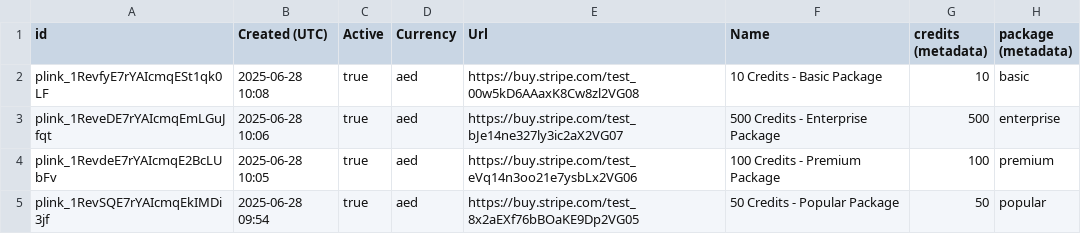
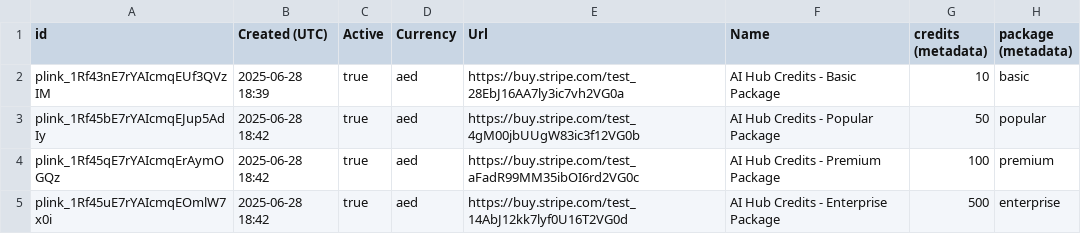
Before and after one commit to quantumtaskai/ai-hub-pro, a CSV file: payment_links.csv, drawn as a sheet.

```diff
--- a/payment_links.csv
+++ b/payment_links.csv
@@ -1,5 +1,5 @@
 id,Created (UTC),Active,Currency,Url,Name,credits (metadata),package (metadata)
-plink_1RevfyE7rYAIcmqESt1qk0LF,2025-06-28 10:08,true,aed,https://buy.stripe.com/test_00w5kD6AAaxK8Cw8zl2VG08,10 Credits - Basic Package,10,basic
-plink_1ReveDE7rYAIcmqEmLGuJfqt,2025-06-28 10:06,true,aed,https://buy.stripe.com/test_bJe14ne327ly3ic2aX2VG07,500 Credits - Enterprise Package,500,enterprise
-plink_1RevdeE7rYAIcmqE2BcLUbFv,2025-06-28 10:05,true,aed,https://buy.stripe.com/test_eVq14n3oo21e7ysbLx2VG06,100 Credits - Premium Package,100,premium
-plink_1RevSQE7rYAIcmqEkIMDi3jf,2025-06-28 09:54,true,aed,https://buy.stripe.com/test_8x2aEXf76bBOaKE9Dp2VG05,50 Credits - Popular Package,50,popular
+plink_1Rf43nE7rYAIcmqEUf3QVzIM,2025-06-28 18:39,true,aed,https://buy.stripe.com/test_28EbJ16AA7ly3ic7vh2VG0a,AI Hub Credits - Basic Package,10,basic
+plink_1Rf45bE7rYAIcmqEJup5AdIy,2025-06-28 18:42,true,aed,https://buy.stripe.com/test_4gM00jbUUgW83ic3f12VG0b,AI Hub Credits - Popular Package,50,popular
+plink_1Rf45qE7rYAIcmqErAymOGQz,2025-06-28 18:42,true,aed,https://buy.stripe.com/test_aFadR99MM35ibOI6rd2VG0c,AI Hub Credits - Premium Package,100,premium
+plink_1Rf45uE7rYAIcmqEOmlW7x0i,2025-06-28 18:42,true,aed,https://buy.stripe.com/test_14AbJ12kk7lyf0U16T2VG0d,AI Hub Credits - Enterprise Package,500,enterprise
```
Also changed, not shown: 1 other file.
